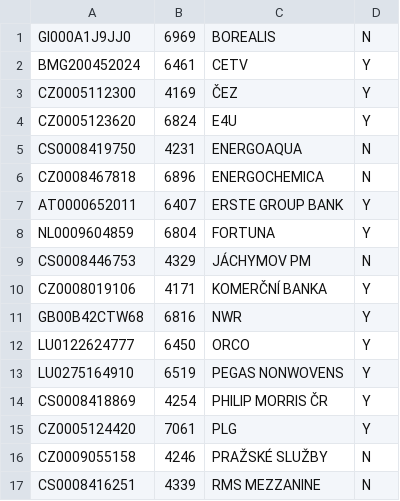
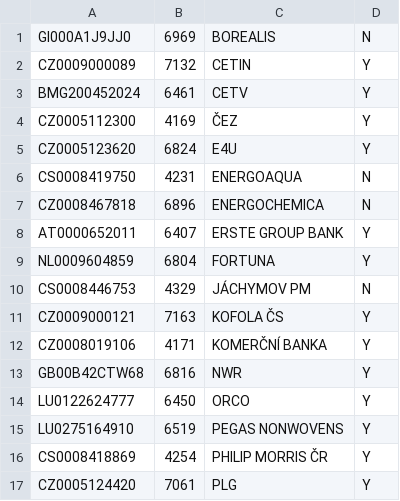
Before and after one commit to zmuzik/CzechStocks, a CSV file: app/src/main/assets/stock.csv, drawn as a sheet; only a part is shown; the shorter side is filled out with more unchanged rows; the diff names each change by its address in the sheet, - before the commit and + after, or states it on an @@ line.

Commit message:
added cetin and kofola

```diff
--- a/app/src/main/assets/stock.csv
+++ b/app/src/main/assets/stock.csv
+row 2: CZ0009000089 | 7132 | CETIN | Y
+row 11: CZ0009000121 | 7163 | KOFOLA ČS | Y
```
Also changed, not shown: 1 other file.
